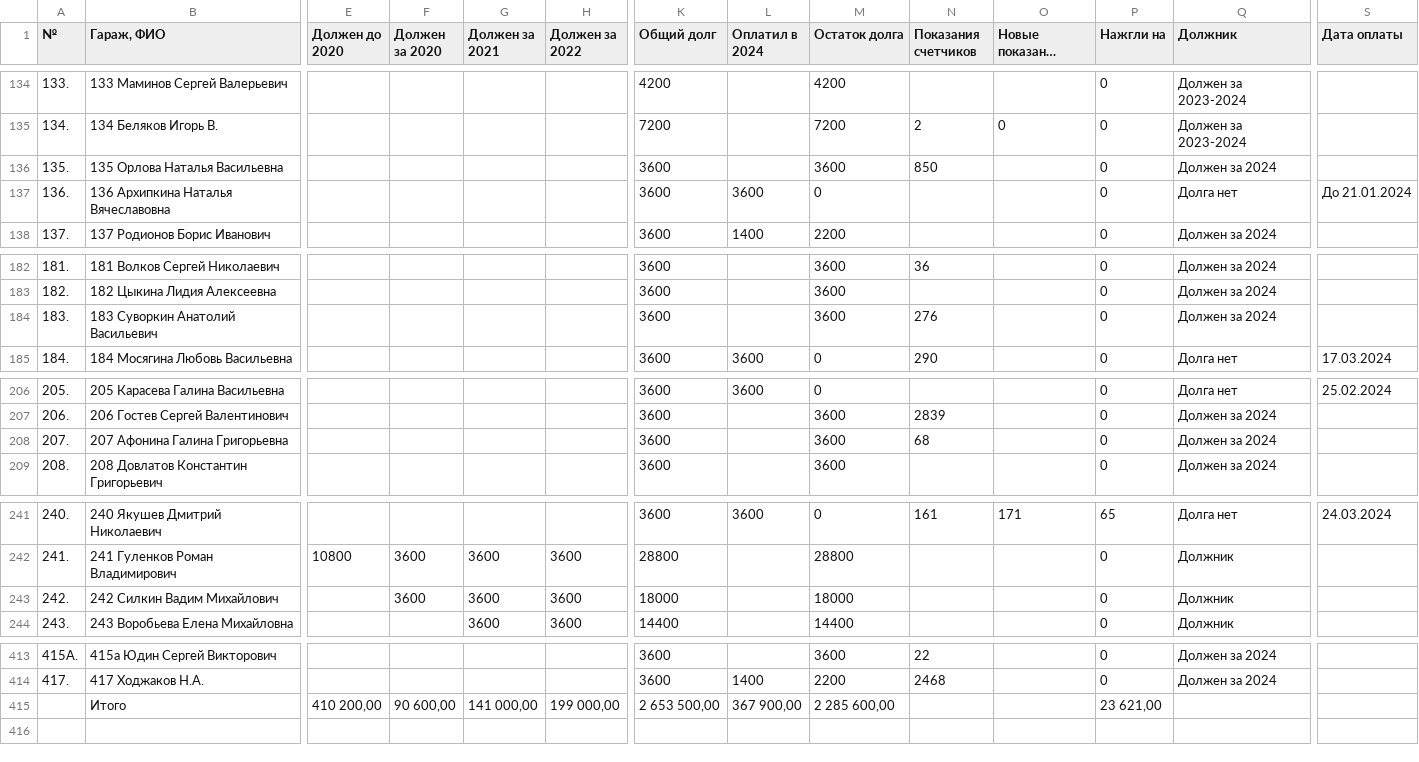
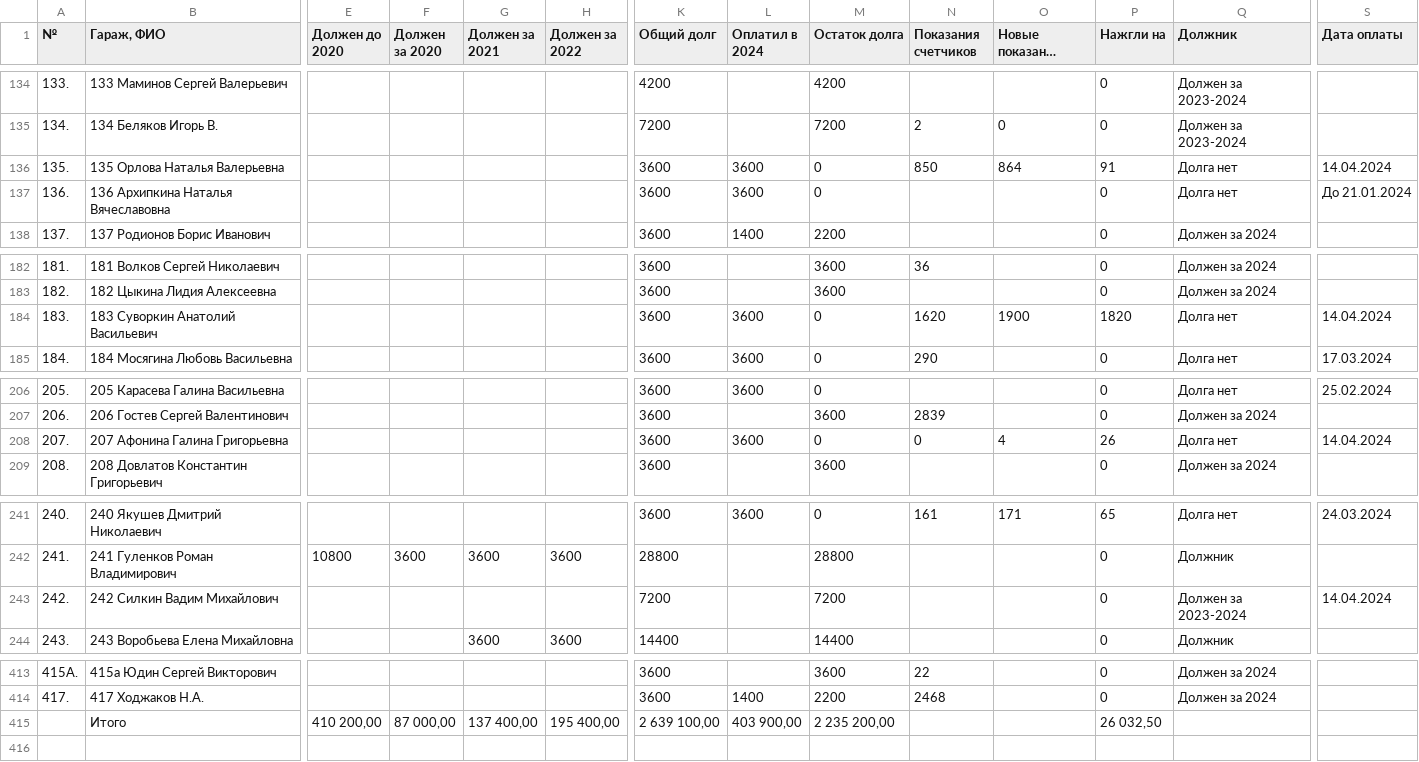
Before and after one commit to slaav1k/fakel, a CSV file: example.csv, drawn as a sheet; only a part is shown, gaps mark what is left out; long unchanged cells end in …; removed rows and columns are numbered as before the commit, all else as after; rows hold the shown columns only; the diff covers the shown part only; the diff names each change by its address in the sheet, - before the commit and + after, or states it on an @@ line.

```diff
--- a/example.csv
+++ b/example.csv
-B136 (Гараж, ФИО): 135 Орлова Наталья Васильевна
+B136 (Гараж, ФИО): 135 Орлова Наталья Валерьевна
-L136 (Оплатил в 2024): (empty)
+L136 (Оплатил в 2024): 3600
-M136 (Остаток долга): 3600
+M136 (Остаток долга): 0
-O136 (Новые показания счетчиков): (empty)
+O136 (Новые показания счетчиков): 864
-P136 (Нажгли на): 0
+P136 (Нажгли на): 91
-Q136 (Должник): Должен за 2024
+Q136 (Должник): Долга нет
-S136 (Дата оплаты): (empty)
+S136 (Дата оплаты): 14.04.2024
-L184 (Оплатил в 2024): (empty)
+L184 (Оплатил в 2024): 3600
-M184 (Остаток долга): 3600
+M184 (Остаток долга): 0
-N184 (Показания счетчиков): 276
+N184 (Показания счетчиков): 1620
-O184 (Новые показания счетчиков): (empty)
+O184 (Новые показания счетчиков): 1900
-P184 (Нажгли на): 0
+P184 (Нажгли на): 1820
-Q184 (Должник): Должен за 2024
+Q184 (Должник): Долга нет
-S184 (Дата оплаты): (empty)
+S184 (Дата оплаты): 14.04.2024
-L208 (Оплатил в 2024): (empty)
+L208 (Оплатил в 2024): 3600
-M208 (Остаток долга): 3600
+M208 (Остаток долга): 0
-N208 (Показания счетчиков): 68
+N208 (Показания счетчиков): 0
-O208 (Новые показания счетчиков): (empty)
+O208 (Новые показания счетчиков): 4
-P208 (Нажгли на): 0
+P208 (Нажгли на): 26
-Q208 (Должник): Должен за 2024
+Q208 (Должник): Долга нет
-S208 (Дата оплаты): (empty)
+S208 (Дата оплаты): 14.04.2024
-F243 (Должен за 2020): 3600
+F243 (Должен за 2020): (empty)
-G243 (Должен за 2021): 3600
+G243 (Должен за 2021): (empty)
-H243 (Должен за 2022): 3600
+H243 (Должен за 2022): (empty)
-K243 (Общий долг): 18000
+K243 (Общий долг): 7200
-M243 (Остаток долга): 18000
+M243 (Остаток долга): 7200
-Q243 (Должник): Должник
+Q243 (Должник): Должен за 2023-2024
-S243 (Дата оплаты): (empty)
+S243 (Дата оплаты): 14.04.2024
-row 415:  | Итого | 410 200,00 | 90 600,00 | 141 000,00 | 199 000,00 | 2 653 500,00 | 367 900,00 | 2 285 600,00 |  |  | 23 621,00
+row 415:  | Итого | 410 200,00 | 87 000,00 | 137 400,00 | 195 400,00 | 2 639 100,00 | 403 900,00 | 2 235 200,00 |  |  | 26 032,50
```
Also changed, not shown: 34 edited cells elsewhere in this file, numbers.csv, 1 other file.
